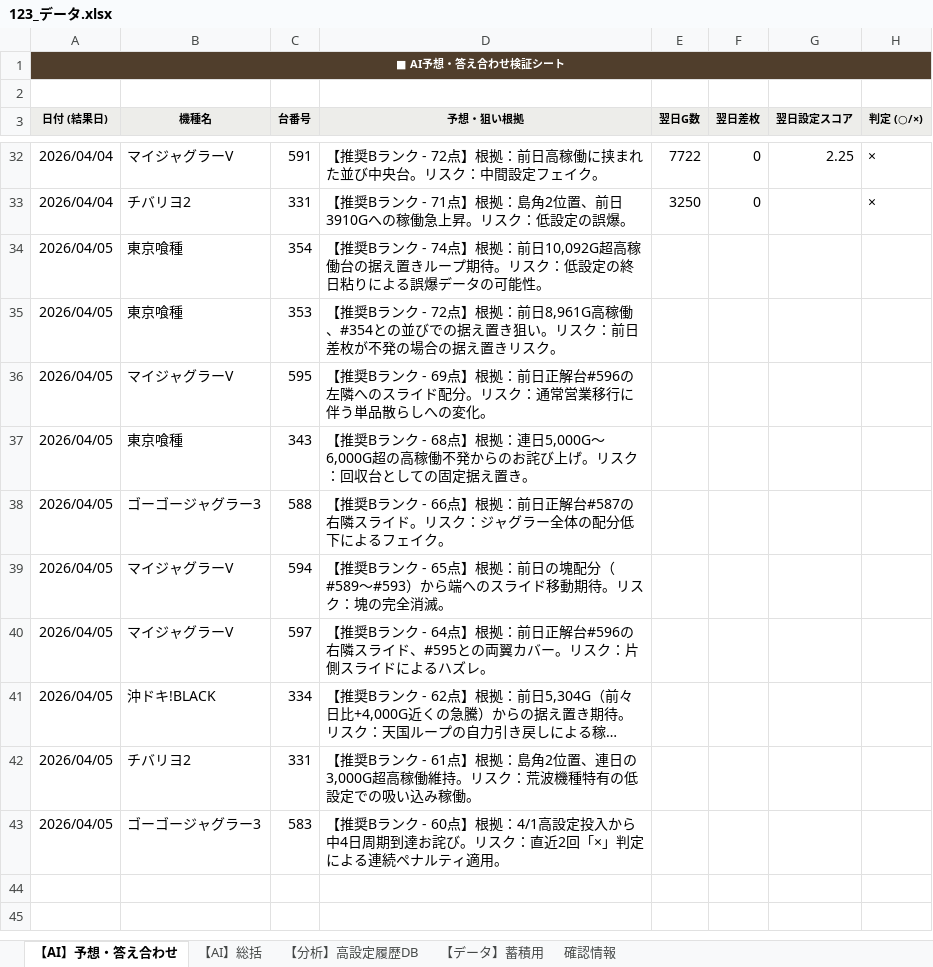
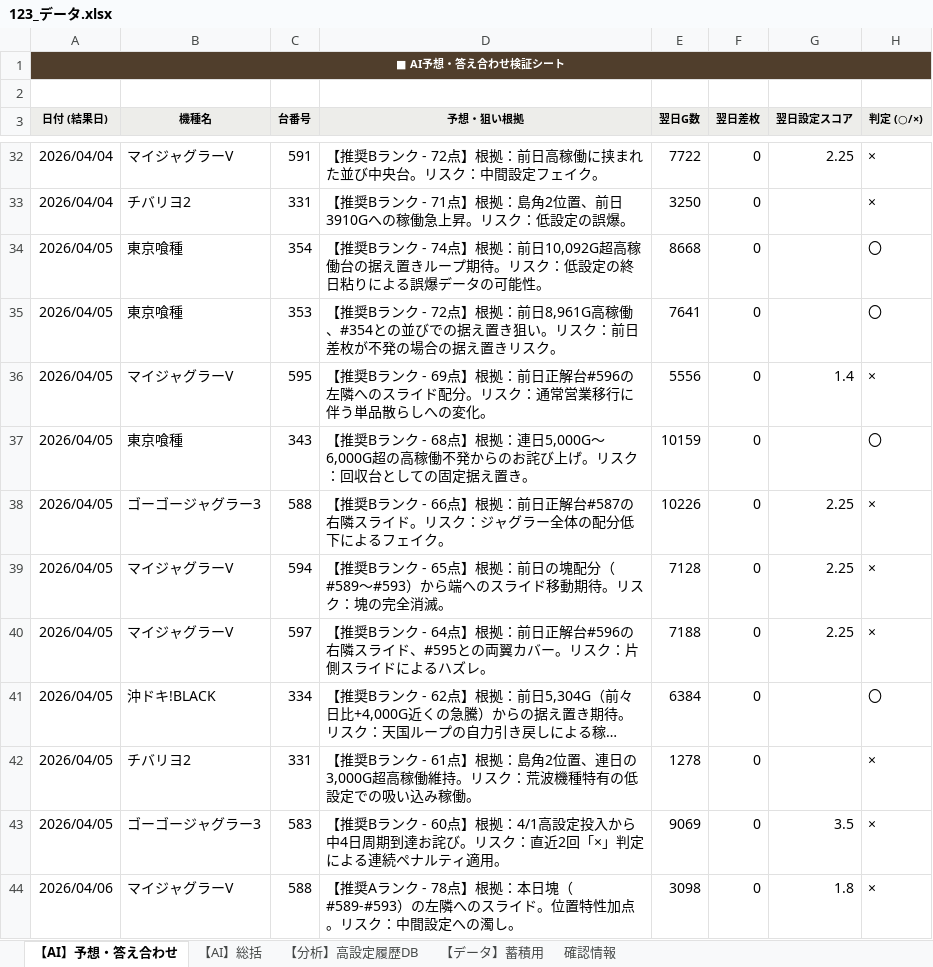
Before and after one commit to everybodylies23-coder/123-dashboard, an Excel workbook: 123_データ.xlsx, sheet 【AI】予想・答え合わせ, drawn as a sheet; only a part is shown, gaps mark what is left out; long unchanged cells end in …; values as stored, in another font and other column widths than the file's, no borders; the diff covers the shown part only; the diff names each change by its address in the sheet, - before the commit and + after, or states it on an @@ line.

```diff
--- a/123_データ.xlsx (sheet 【AI】予想・答え合わせ)
+++ b/123_データ.xlsx (sheet 【AI】予想・答え合わせ)
-E34 (翌日G数): (empty)
+E34 (翌日G数): 8668
-F34:F43 (翌日差枚): (empty)
+F34:F43 (翌日差枚): 0
-H34:H35 (判定 (○/×)): (empty)
+H34:H35 (判定 (○/×)): 〇
-E35 (翌日G数): (empty)
+E35 (翌日G数): 7641
-E36 (翌日G数): (empty)
+E36 (翌日G数): 5556
-G36 (翌日設定スコア): (empty)
+G36 (翌日設定スコア): 1.4
-H36 (判定 (○/×)): (empty)
+H36 (判定 (○/×)): ×
-E37 (翌日G数): (empty)
+E37 (翌日G数): 10159
-H37 (判定 (○/×)): (empty)
+H37 (判定 (○/×)): 〇
-E38 (翌日G数): (empty)
+E38 (翌日G数): 10226
-G38:G40 (翌日設定スコア): (empty)
+G38:G40 (翌日設定スコア): 2.25
-H38:H40 (判定 (○/×)): (empty)
+H38:H40 (判定 (○/×)): ×
-E39 (翌日G数): (empty)
+E39 (翌日G数): 7128
-E40 (翌日G数): (empty)
+E40 (翌日G数): 7188
-E41 (翌日G数): (empty)
+E41 (翌日G数): 6384
-H41 (判定 (○/×)): (empty)
+H41 (判定 (○/×)): 〇
-E42 (翌日G数): (empty)
+E42 (翌日G数): 1278
-H42:H43 (判定 (○/×)): (empty)
+H42:H43 (判定 (○/×)): ×
-E43 (翌日G数): (empty)
+E43 (翌日G数): 9069
-G43 (翌日設定スコア): (empty)
+G43 (翌日設定スコア): 3.5
+row 44: 2026/04/06 | マイジャグラーV | 588 | 【推奨Aランク - 78点】根拠：本日塊（#589-#593）の左隣へのスライド。位置特性加点。リスク：中間設定への濁し。 | 3098 | 0 | 1.8 | ×
```
Also changed, not shown: 49 added rows elsewhere in this sheet, sheet 【データ】蓄積用, sheet 【AI】総括, 3 other files.
